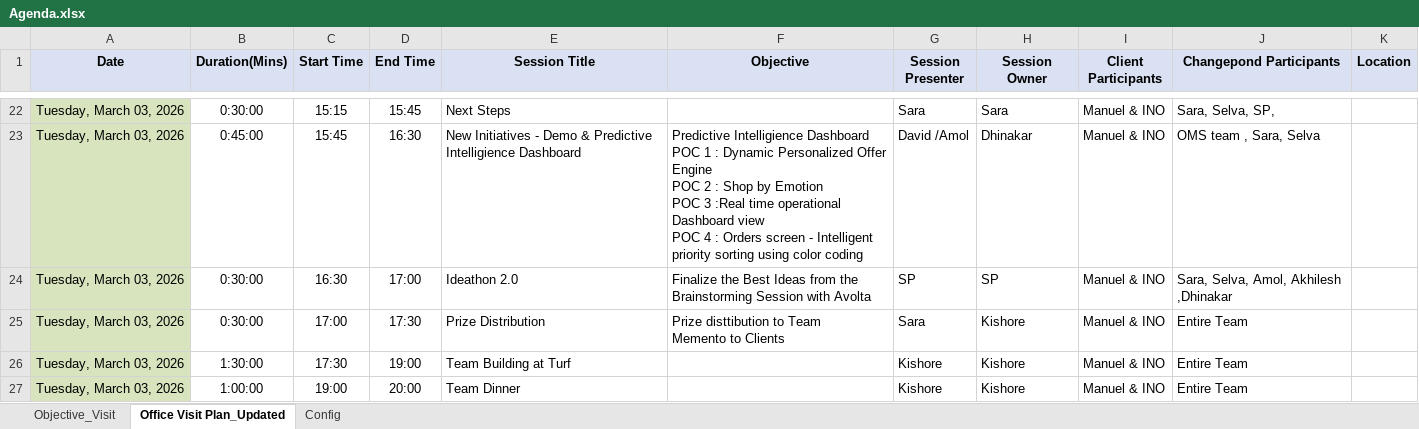
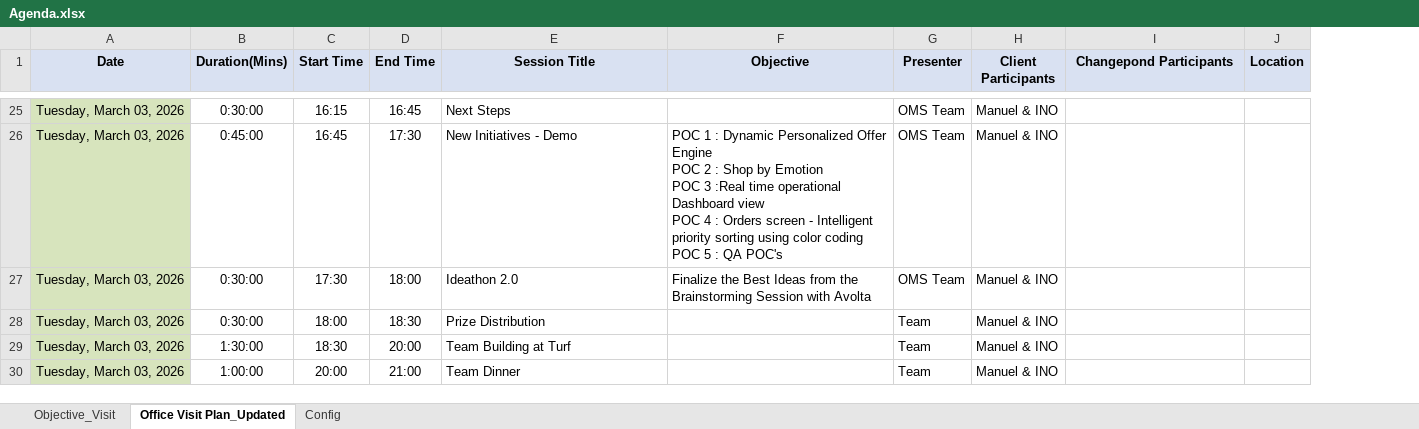
Before and after one commit to Raguvasan-Changepond/travel_guide, an Excel workbook: config/Agenda.xlsx, sheet Office Visit Plan_Updated, drawn as a sheet; only a part is shown, gaps mark what is left out; values as stored, in another font and other column widths than the file's, no borders; removed rows and columns are numbered as before the commit, all else as after; ↵ is a line break in a cell; the diff covers the shown part only; the diff names each change by its address in the sheet, - before the commit and + after, or states it on an @@ line.

```diff
--- a/config/Agenda.xlsx (sheet Office Visit Plan_Updated)
+++ b/config/Agenda.xlsx (sheet Office Visit Plan_Updated)
-column G (Session Presenter), rows 22-27: Sara | David /Amol | SP | Sara | Kishore | Kishore
-column H (Session Owner), rows 22-27: Sara | Dhinakar | SP | Kishore | Kishore | Kishore
+column G (Presenter), rows 25-30: OMS Team | OMS Team | OMS Team | Team | Team | Team
-C25 (Start Time): 15:15
+C25 (Start Time): 16:15
-D25 (End Time): 15:45
+D25 (End Time): 16:45
-I25 (Changepond Participants): Sara, Selva, SP,
+I25 (Changepond Participants): (empty)
-C26 (Start Time): 15:45
+C26 (Start Time): 16:45
-D26 (End Time): 16:30
+D26 (End Time): 17:30
-E26 (Session Title): New Initiatives - Demo & Predictive Intelligience Dashboard
+E26 (Session Title): New Initiatives - Demo
-F26 (Objective): Predictive Intelligience Dashboard ↵ POC 1 : Dynamic Personalized Offer Engine ↵ POC 2 : Shop by Emotion ↵ POC 3 :Real time operational Dashboard view ↵ POC 4 : Orders screen - Intelligent priority sorting using color coding
+F26 (Objective): POC 1 : Dynamic Personalized Offer Engine ↵ POC 2 : Shop by Emotion ↵ POC 3 :Real time operational Dashboard view ↵ POC 4 : Orders screen - Intelligent priority sorting using color coding ↵ POC 5 : QA POC's
-I26 (Changepond Participants): OMS team , Sara, Selva
+I26 (Changepond Participants): (empty)
-C27 (Start Time): 16:30
+C27 (Start Time): 17:30
-D27 (End Time): 17:00
+D27 (End Time): 18:00
-I27 (Changepond Participants): Sara, Selva, Amol, Akhilesh ,Dhinakar
+I27 (Changepond Participants): (empty)
-C28 (Start Time): 17:00
+C28 (Start Time): 18:00
-D28 (End Time): 17:30
+D28 (End Time): 18:30
-F28 (Objective): Prize disttibution to Team ↵ Memento to Clients
+F28 (Objective): (empty)
-I28:I30 (Changepond Participants): Entire Team
+I28:I30 (Changepond Participants): (empty)
-C29 (Start Time): 17:30
+C29 (Start Time): 18:30
-D29 (End Time): 19:00
+D29 (End Time): 20:00
-C30 (Start Time): 19:00
+C30 (Start Time): 20:00
-D30 (End Time): 20:00
+D30 (End Time): 21:00
```
Also changed, not shown: 4 added rows, 1 removed row and 55 edited cells elsewhere in this sheet, sheet Config, sheet Objective_Visit, formulas that keep their value, 11 other files.
